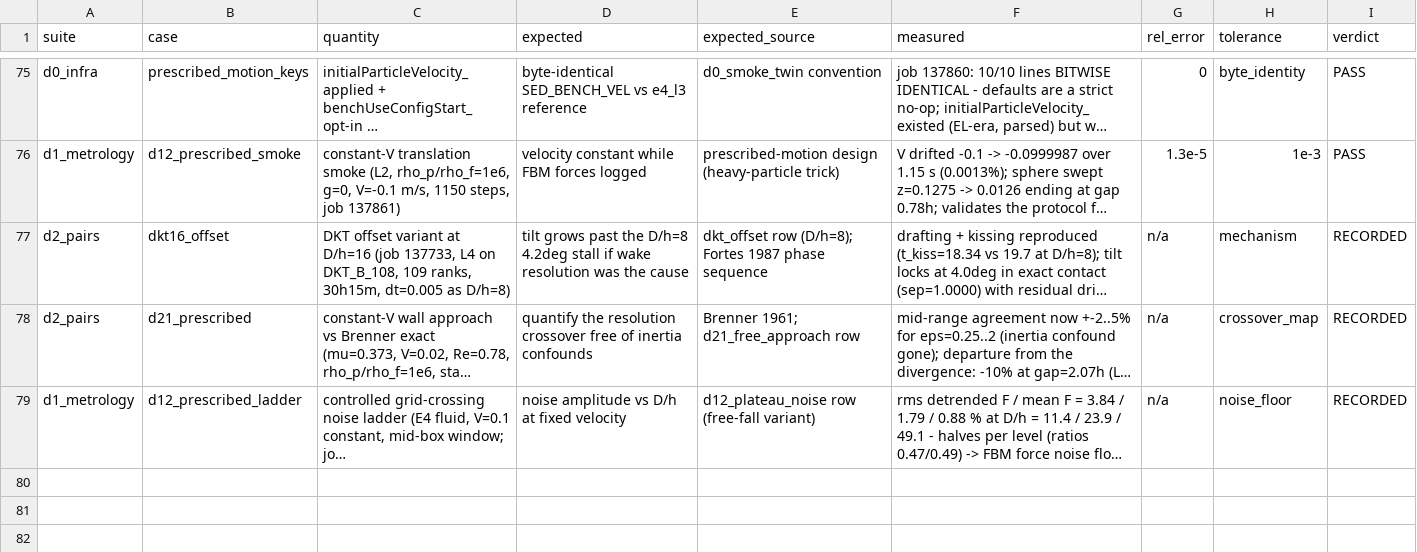
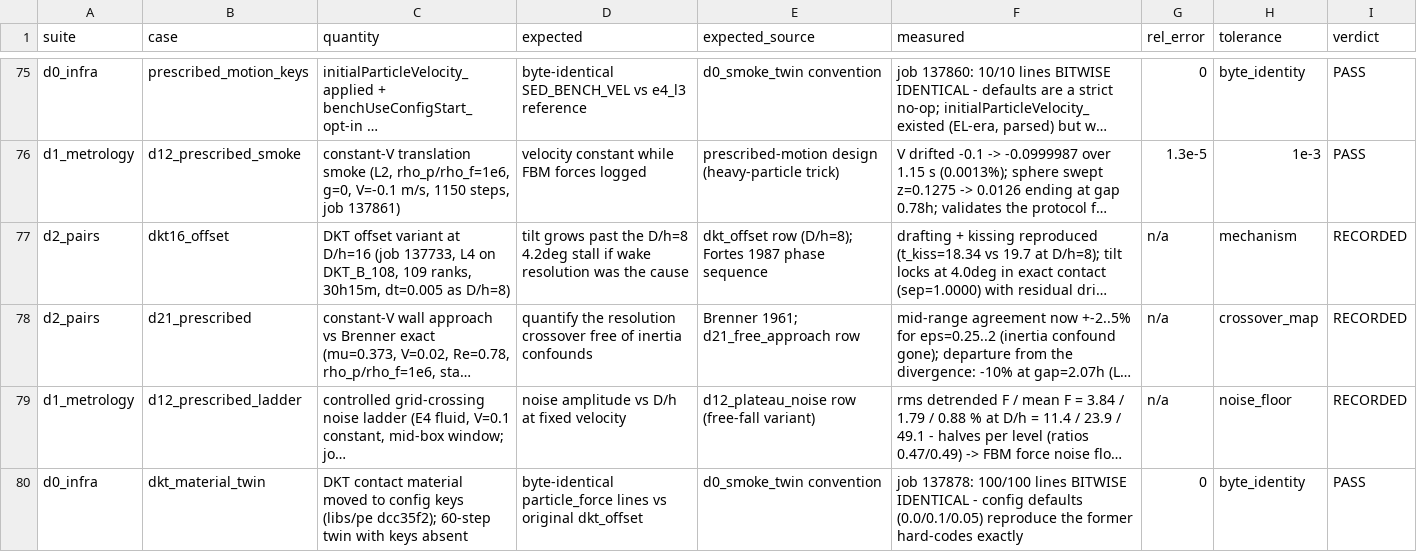
Before and after one commit to rmuenste/FeatFloWer, a CSV file: docs/md_docs/dns_validation_datasheet.csv, drawn as a sheet; only a part is shown, gaps mark what is left out; long unchanged cells end in …; the diff covers the shown part only; the diff names each change by its address in the sheet, - before the commit and + after, or states it on an @@ line.

```diff
--- a/docs/md_docs/dns_validation_datasheet.csv
+++ b/docs/md_docs/dns_validation_datasheet.csv
+row 80: d0_infra | dkt_material_twin | DKT contact material moved to config keys (libs/pe dcc35f2); 60-step twin with keys absent | byte-identical particle_force lines vs original dkt_offset | d0_smoke_twin convention | job 137878: 100/100 lines BITWISE IDENTICAL - config defaults (0.0/0.1/0.05) reproduce the former hard-codes exactly | 0 | byte_identity | PASS
```
Also changed, not shown: 1 added row elsewhere in this file, 1 other file.
